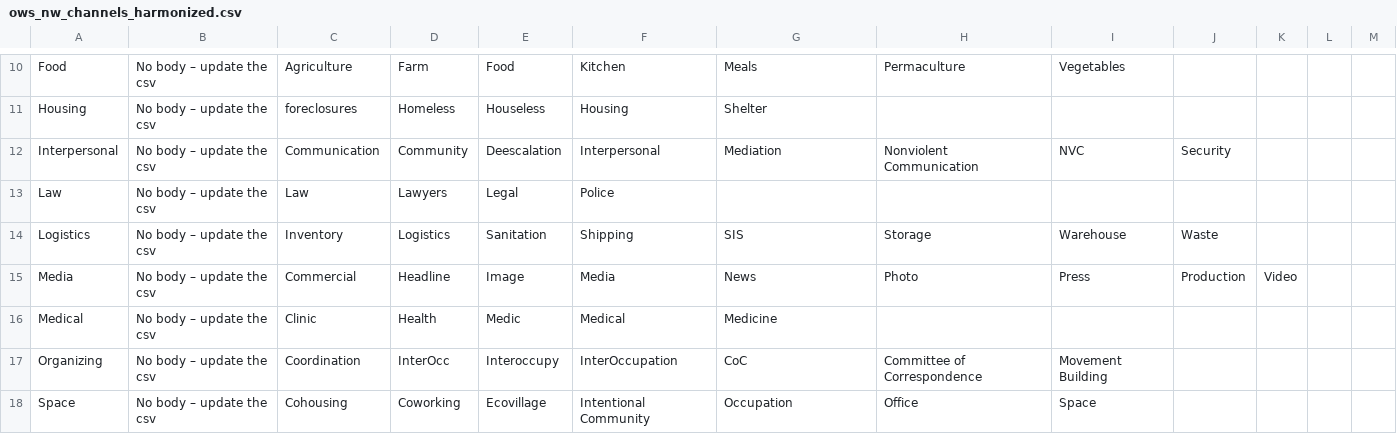
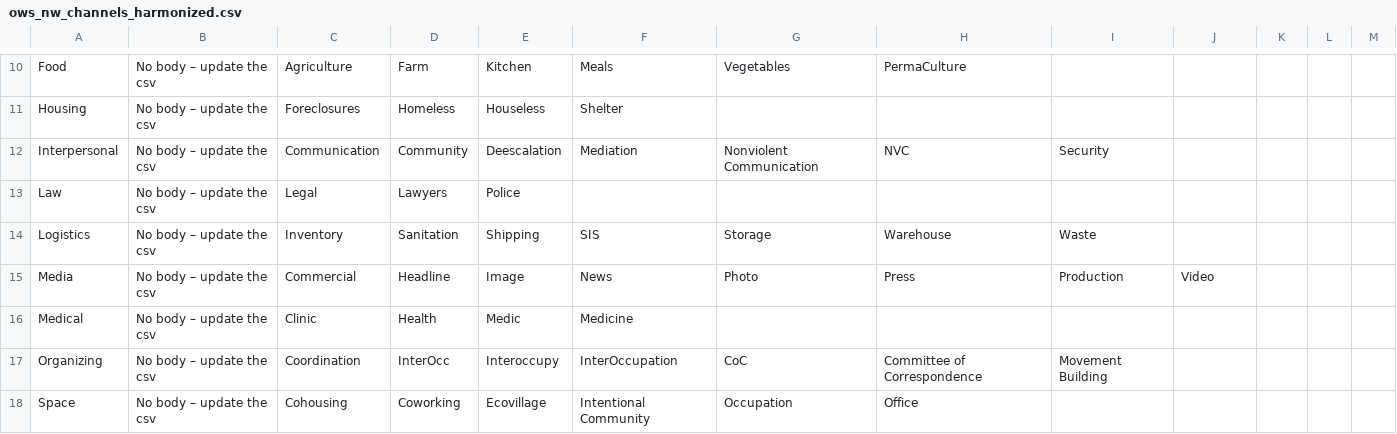
Before and after one commit to Lips/ows_nw_content, a CSV file: ows_nw_channels_harmonized.csv, drawn as a sheet; only a part is shown, gaps mark what is left out; the diff covers the shown part only; the diff names each change by its address in the sheet, - before the commit and + after, or states it on an @@ line.

```diff
--- a/ows_nw_channels_harmonized.csv
+++ b/ows_nw_channels_harmonized.csv
-E10: Food
+E10: Kitchen
-F10: Kitchen
+F10: Meals
-G10: Meals
+G10: Vegetables
-H10: Permaculture
+H10: PermaCulture
-I10: Vegetables
+I10: (empty)
-C11: foreclosures
+C11: Foreclosures
-F11: Housing
+F11: Shelter
-G11: Shelter
+G11: (empty)
-F12: Interpersonal
+F12: Mediation
-G12: Mediation
+G12: Nonviolent Communication
-H12: Nonviolent Communication
+H12: NVC
-I12: NVC
+I12: Security
-J12: Security
+J12: (empty)
-C13: Law
+C13: Legal
-E13: Legal
+E13: Police
-F13: Police
+F13: (empty)
-D14: Logistics
+D14: Sanitation
-E14: Sanitation
+E14: Shipping
-F14: Shipping
+F14: SIS
-G14: SIS
+G14: Storage
-H14: Storage
+H14: Warehouse
-I14: Warehouse
+I14: Waste
-J14: Waste
+J14: (empty)
-F15: Media
+F15: News
-G15: News
+G15: Photo
-H15: Photo
+H15: Press
-I15: Press
+I15: Production
-J15: Production
+J15: Video
-K15: Video
+K15: (empty)
-F16: Medical
+F16: Medicine
-G16: Medicine
+G16: (empty)
-I18: Space
+I18: (empty)
```
Also changed, not shown: 39 edited cells elsewhere in this file, 1 other file.
